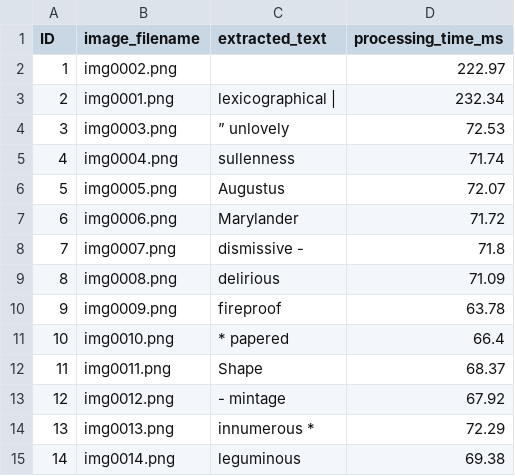
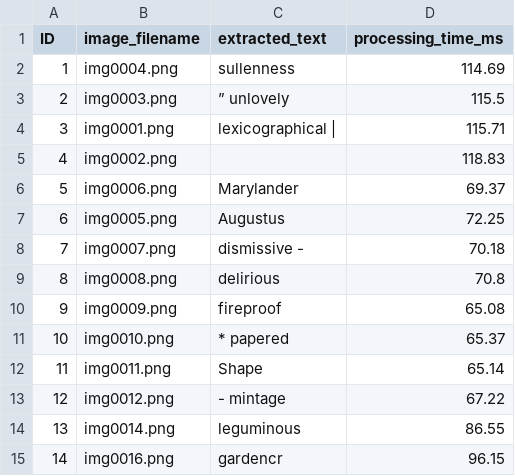
Before and after one commit to Khladyn/611_Parallel_OCR_Pipeline, a CSV file: ocr_results.csv, drawn as a sheet; only a part is shown; the diff covers the shown part only.

```diff
--- a/ocr_results.csv
+++ b/ocr_results.csv
@@ -1,15 +1,15 @@
 ID,image_filename,extracted_text,processing_time_ms
-1,img0002.png,,222.97
-2,img0001.png,lexicographical |,232.34
-3,img0003.png,” unlovely,72.53
-4,img0004.png,sullenness,71.74
-5,img0005.png,Augustus,72.07
-6,img0006.png,Marylander,71.72
-7,img0007.png,dismissive -,71.8
-8,img0008.png,delirious,71.09
-9,img0009.png,fireproof,63.78
-10,img0010.png,* papered,66.4
-11,img0011.png,Shape,68.37
-12,img0012.png,- mintage,67.92
-13,img0013.png,innumerous *,72.29
-14,img0014.png,leguminous,69.38
+1,img0004.png,sullenness,114.69
+2,img0003.png,” unlovely,115.5
+3,img0001.png,lexicographical |,115.71
+4,img0002.png,,118.83
+5,img0006.png,Marylander,69.37
+6,img0005.png,Augustus,72.25
+7,img0007.png,dismissive -,70.18
+8,img0008.png,delirious,70.8
+9,img0009.png,fireproof,65.08
+10,img0010.png,* papered,65.37
+11,img0011.png,Shape,65.14
+12,img0012.png,- mintage,67.22
+13,img0014.png,leguminous,86.55
+14,img0016.png,gardencr,96.15
```
Also changed, not shown: 132 edited cells elsewhere in this file, 1 other file.
